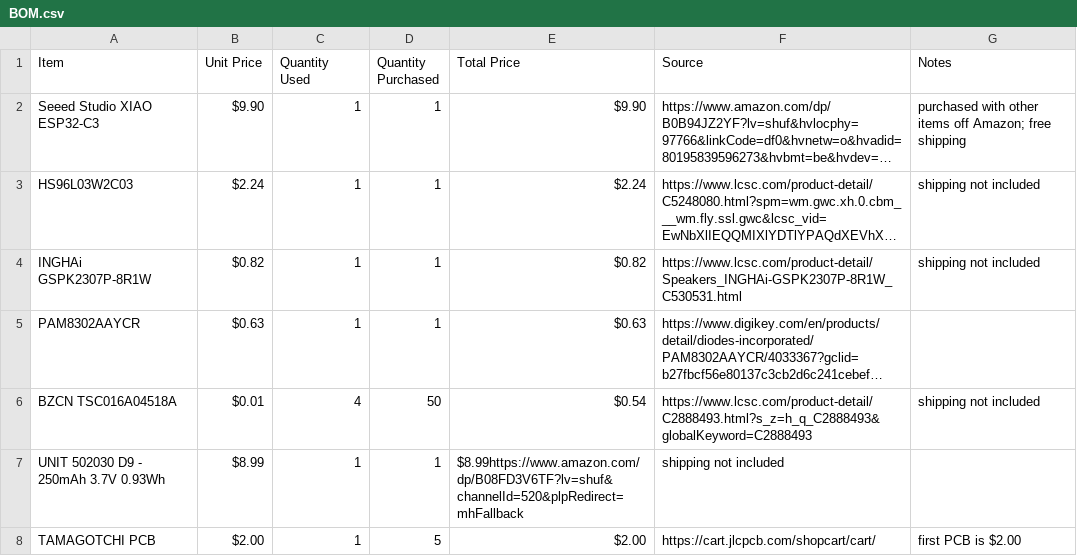
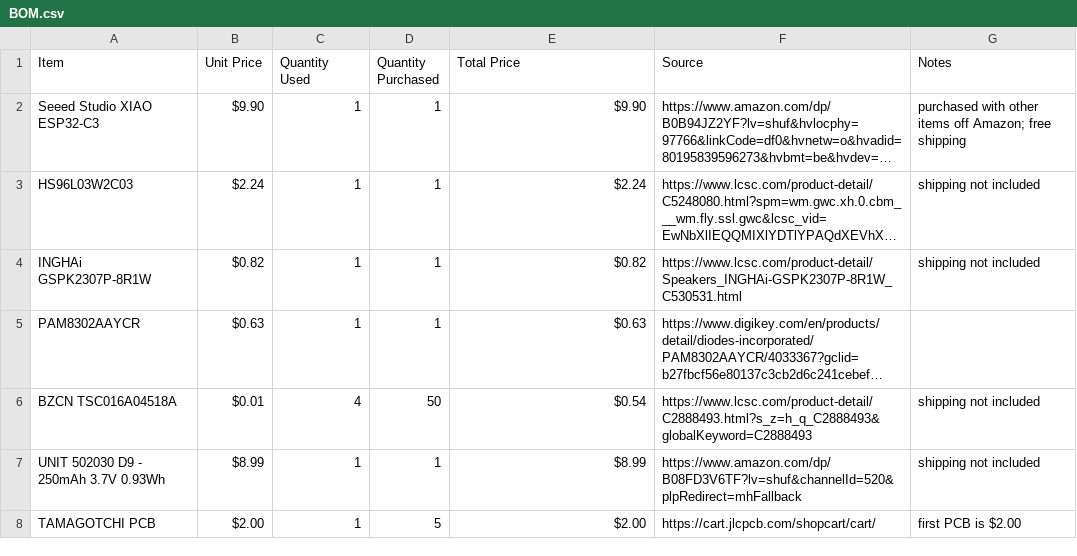
Before and after one commit to SC50500/BTtamagotchi, a CSV file: BOM.csv, drawn as a sheet; long unchanged cells end in …; the diff names each change by its address in the sheet, - before the commit and + after, or states it on an @@ line.

Commit message:
Update BOM.csv
FIXED

```diff
--- a/BOM.csv
+++ b/BOM.csv
-E7 (Total Price): $8.99https://www.amazon.com/dp/B08FD3V6TF?lv=shuf&channelId=520&plpRedirect=mhFallback
+E7 (Total Price): $8.99
-F7 (Source): shipping not included
+F7 (Source): https://www.amazon.com/dp/B08FD3V6TF?lv=shuf&channelId=520&plpRedirect=mhFallback
-G7 (Notes): (empty)
+G7 (Notes): shipping not included
```
